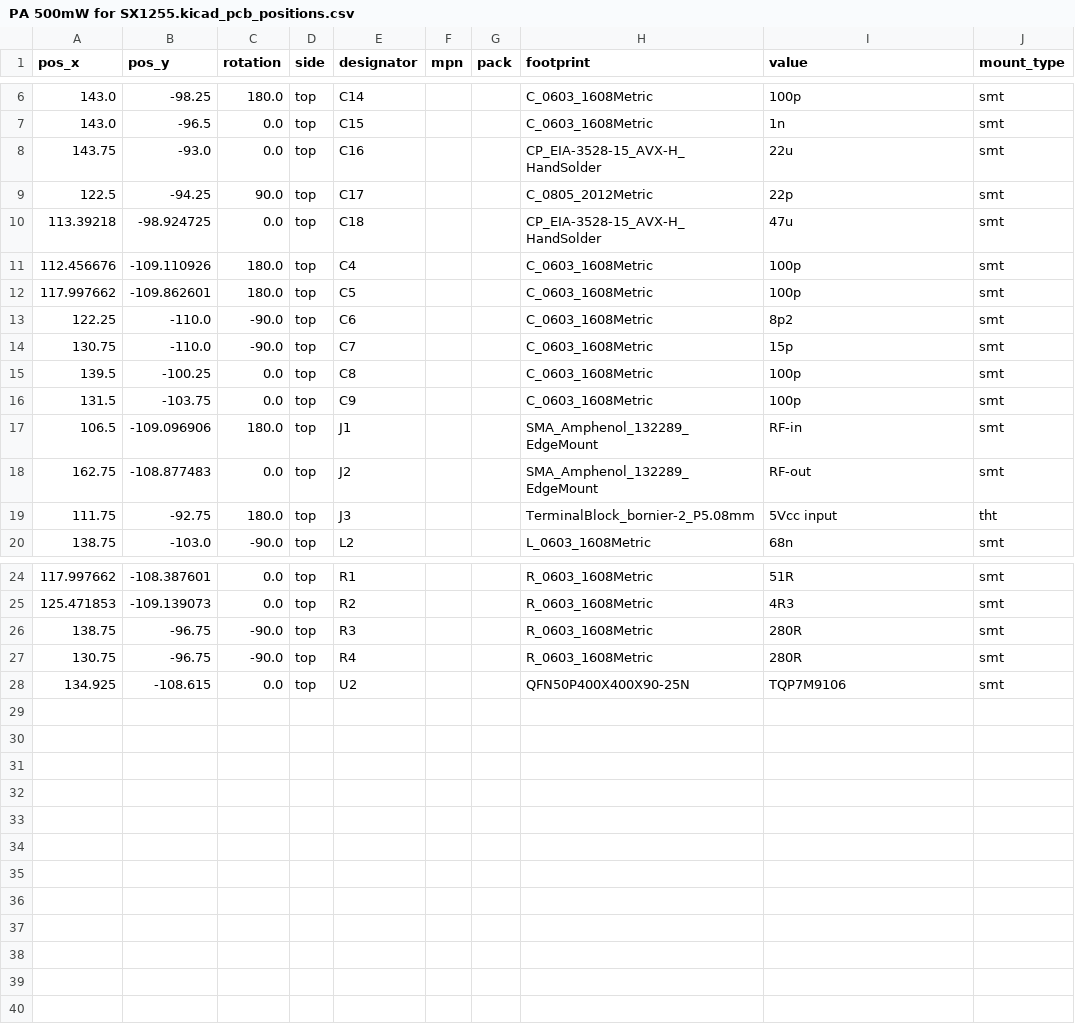
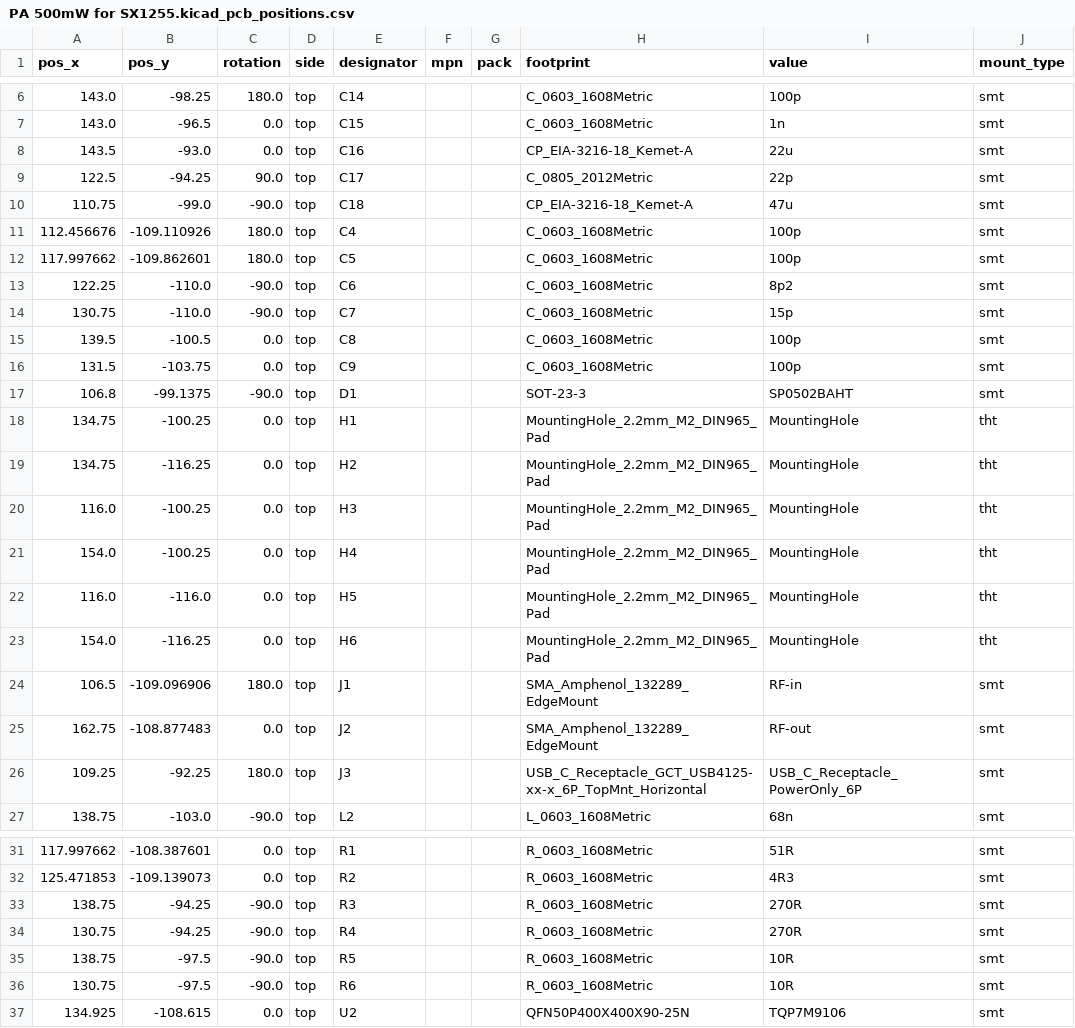
Before and after one commit to labdvm/PA-500mW-for-SX1255, a CSV file: Gerber and BOM/PA 500mW for SX1255.kicad_pcb_positions.csv, drawn as a sheet; only a part is shown, gaps mark what is left out.

```diff
--- a/Gerber and BOM/PA 500mW for SX1255.kicad_pcb_positions.csv
+++ b/Gerber and BOM/PA 500mW for SX1255.kicad_pcb_positions.csv
@@ -7,5 +7,5 @@
 143.0,-96.5,0.0,top,C15,,,C_0603_1608Metric,1n,smt
-143.75,-93.0,0.0,top,C16,,,CP_EIA-3528-15_AVX-H_HandSolder,22u,smt
+143.5,-93.0,0.0,top,C16,,,CP_EIA-3216-18_Kemet-A,22u,smt
 122.5,-94.25,90.0,top,C17,,,C_0805_2012Metric,22p,smt
-113.39218,-98.924725,0.0,top,C18,,,CP_EIA-3528-15_AVX-H_HandSolder,47u,smt
+110.75,-99.0,-90.0,top,C18,,,CP_EIA-3216-18_Kemet-A,47u,smt
 112.456676,-109.110926,180.0,top,C4,,,C_0603_1608Metric,100p,smt
@@ -14,7 +14,14 @@
 130.75,-110.0,-90.0,top,C7,,,C_0603_1608Metric,15p,smt
-139.5,-100.25,0.0,top,C8,,,C_0603_1608Metric,100p,smt
+139.5,-100.5,0.0,top,C8,,,C_0603_1608Metric,100p,smt
 131.5,-103.75,0.0,top,C9,,,C_0603_1608Metric,100p,smt
+106.8,-99.1375,-90.0,top,D1,,,SOT-23-3,SP0502BAHT,smt
+134.75,-100.25,0.0,top,H1,,,MountingHole_2.2mm_M2_DIN965_Pad,MountingHole,tht
+134.75,-116.25,0.0,top,H2,,,MountingHole_2.2mm_M2_DIN965_Pad,MountingHole,tht
+116.0,-100.25,0.0,top,H3,,,MountingHole_2.2mm_M2_DIN965_Pad,MountingHole,tht
+154.0,-100.25,0.0,top,H4,,,MountingHole_2.2mm_M2_DIN965_Pad,MountingHole,tht
+116.0,-116.0,0.0,top,H5,,,MountingHole_2.2mm_M2_DIN965_Pad,MountingHole,tht
+154.0,-116.25,0.0,top,H6,,,MountingHole_2.2mm_M2_DIN965_Pad,MountingHole,tht
 106.5,-109.096906,180.0,top,J1,,,SMA_Amphenol_132289_EdgeMount,RF-in,smt
 162.75,-108.877483,0.0,top,J2,,,SMA_Amphenol_132289_EdgeMount,RF-out,smt
-111.75,-92.75,180.0,top,J3,,,TerminalBlock_bornier-2_P5.08mm,5Vcc input,tht
+109.25,-92.25,180.0,top,J3,,,USB_C_Receptacle_GCT_USB4125-xx-x_6P_TopMnt_Horizontal,USB_C_Receptacle_PowerOnly_6P,smt
 138.75,-103.0,-90.0,top,L2,,,L_0603_1608Metric,68n,smt
@@ -25,4 +32,6 @@
 125.471853,-109.139073,0.0,top,R2,,,R_0603_1608Metric,4R3,smt
-138.75,-96.75,-90.0,top,R3,,,R_0603_1608Metric,280R,smt
-130.75,-96.75,-90.0,top,R4,,,R_0603_1608Metric,280R,smt
+138.75,-94.25,-90.0,top,R3,,,R_0603_1608Metric,270R,smt
+130.75,-94.25,-90.0,top,R4,,,R_0603_1608Metric,270R,smt
+138.75,-97.5,-90.0,top,R5,,,R_0603_1608Metric,10R,smt
+130.75,-97.5,-90.0,top,R6,,,R_0603_1608Metric,10R,smt
 134.925,-108.615,0.0,top,U2,,,QFN50P400X400X90-25N,TQP7M9106,smt
```
Also changed, not shown: Gerber and BOM/PA 500mW for SX1255.kicad_pcb_bom.csv, 2 other files.
